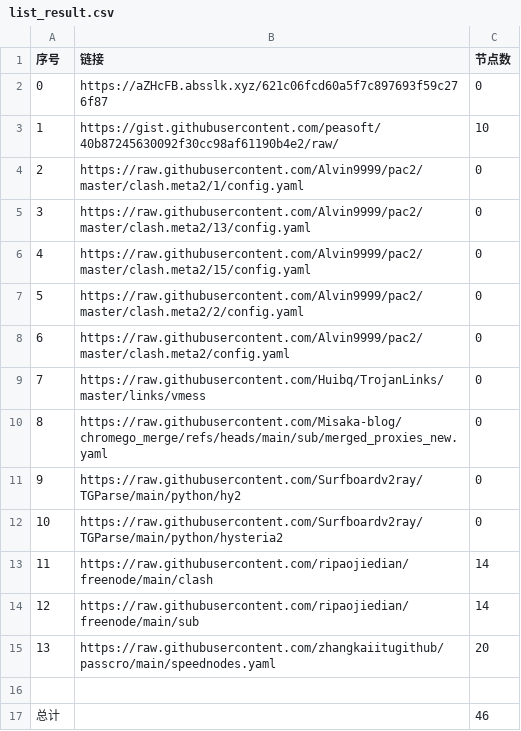
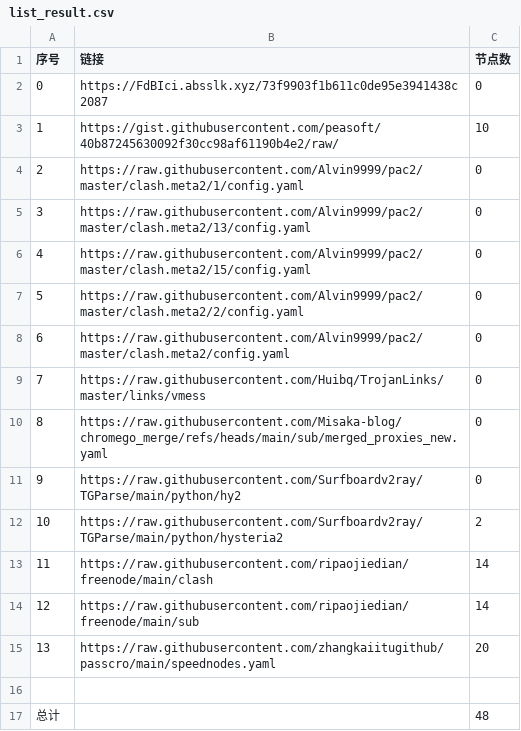
Before and after one commit to CongYuStars/NoMoreWalls, a CSV file: list_result.csv, drawn as a sheet.

```diff
--- a/list_result.csv
+++ b/list_result.csv
@@ -1,3 +1,3 @@
 序号,链接,节点数
-0,https://aZHcFB.absslk.xyz/621c06fcd60a5f7c897693f59c276f87,0
+0,https://FdBIci.absslk.xyz/73f9903f1b611c0de95e3941438c2087,0
 1,https://gist.githubusercontent.com/peasoft/40b87245630092f30cc98af61190b4e2/raw/,10
@@ -11,3 +11,3 @@
 9,https://raw.githubusercontent.com/Surfboardv2ray/TGParse/main/python/hy2,0
-10,https://raw.githubusercontent.com/Surfboardv2ray/TGParse/main/python/hysteria2,0
+10,https://raw.githubusercontent.com/Surfboardv2ray/TGParse/main/python/hysteria2,2
 11,https://raw.githubusercontent.com/ripaojiedian/freenode/main/clash,14
@@ -16,2 +16,2 @@
 
-总计,,46
+总计,,48
```
Also changed, not shown: 6 other files.
